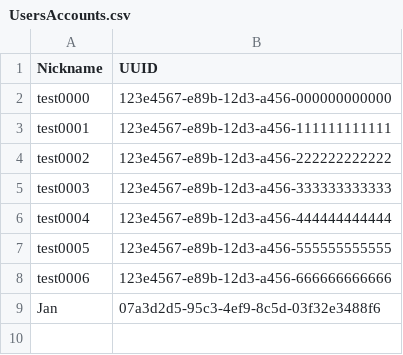
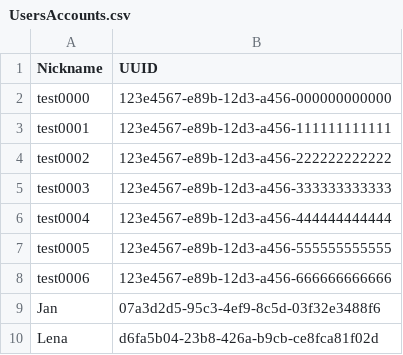
Before and after one commit to JanPfenning/AdvancedSoftwareEngineeringSplit, a CSV file: mock_Data/UsersAccounts.csv, drawn as a sheet; the diff names each change by its address in the sheet, - before the commit and + after, or states it on an @@ line.

Commit message:
refactor user repository

```diff
--- a/mock_Data/UsersAccounts.csv
+++ b/mock_Data/UsersAccounts.csv
+row 10: Lena | d6fa5b04-23b8-426a-b9cb-ce8fca81f02d
```
Also changed, not shown: mock_Data/Accounts.csv, 1 other file.
